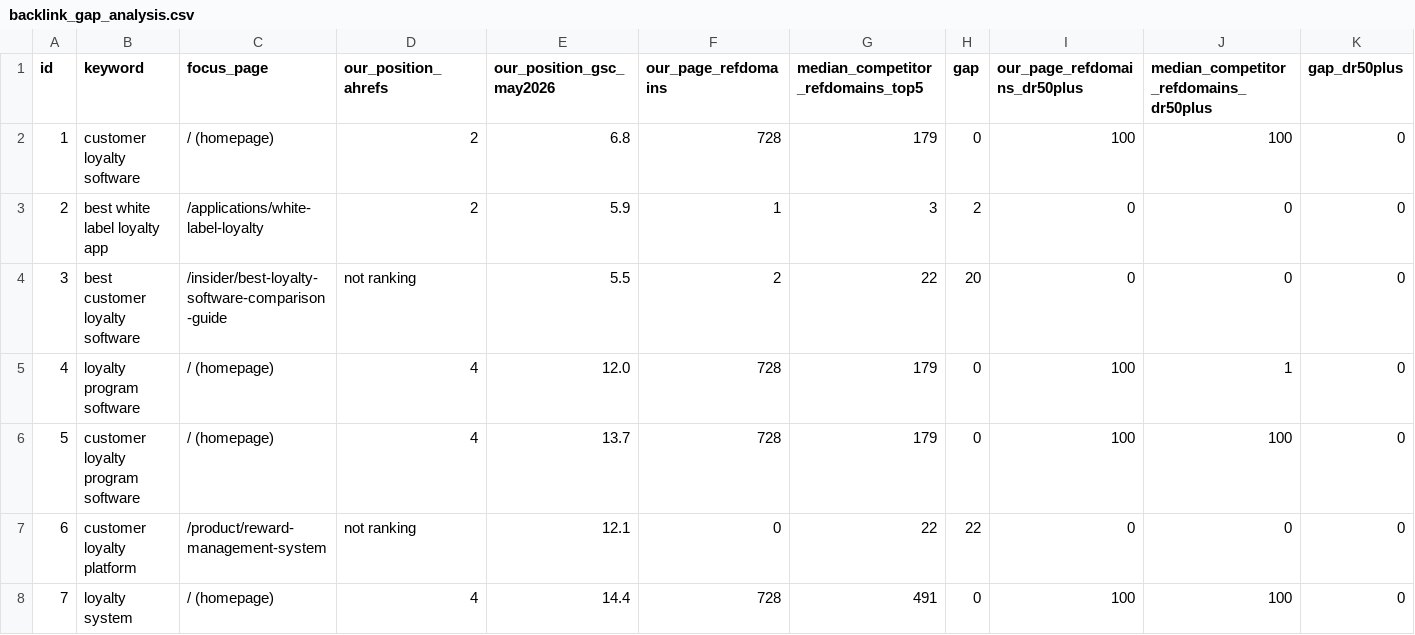
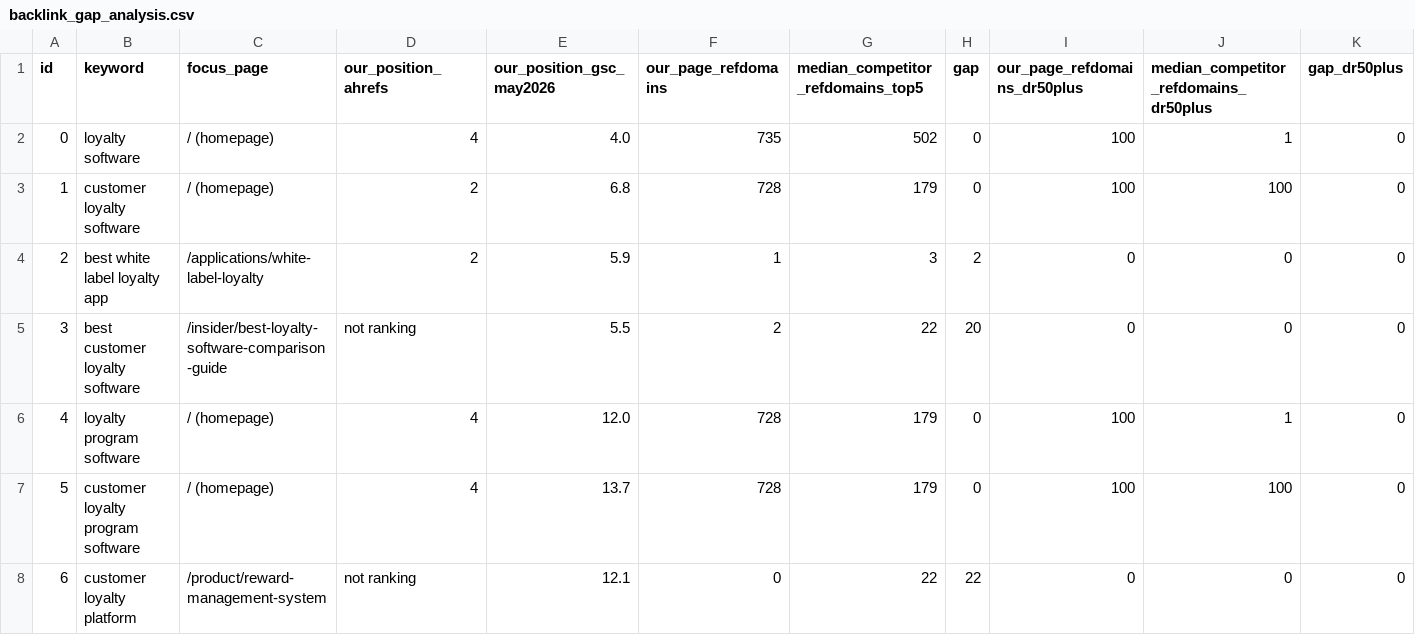
Before and after one commit to kr-openloyalty/gsc-sync, a CSV file: backlink_gap_analysis.csv, drawn as a sheet; only a part is shown; the shorter side is filled out with more unchanged rows; rows hold the shown columns only; the diff names each change by its address in the sheet, - before the commit and + after, or states it on an @@ line.

```diff
--- a/backlink_gap_analysis.csv
+++ b/backlink_gap_analysis.csv
+row 2: 0 | loyalty software | / (homepage) | 4 | 4.0 | 735 | 502 | 0 | 100 | 1 | 0
```
Also changed, not shown: 2 other files.
